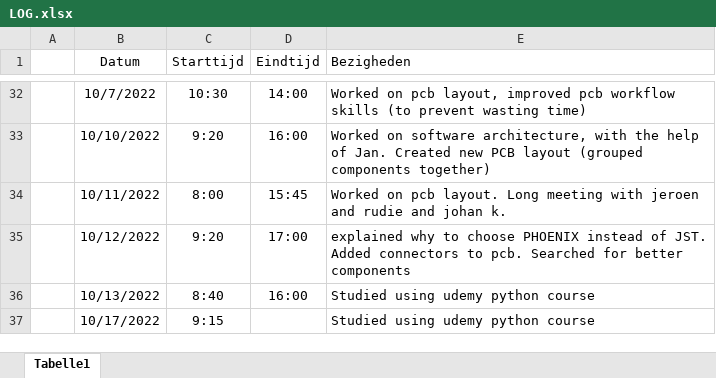
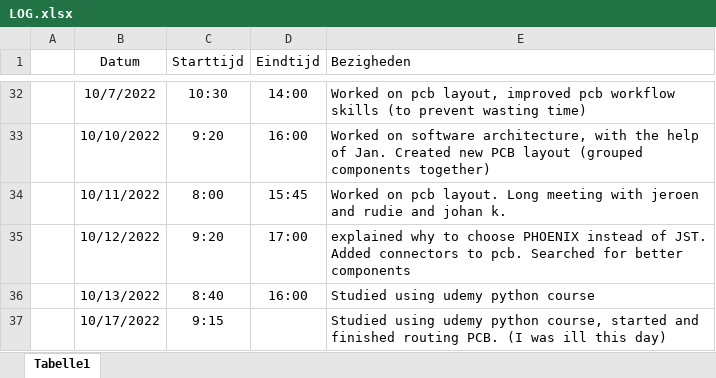
Before and after one commit to Casperdroid5/Water-Quality-Monitor, an Excel workbook: Documentation/LOG.xlsx, sheet Tabelle1, drawn as a sheet; only a part is shown, gaps mark what is left out; values as stored, in another font and other column widths than the file's, no borders; the diff names each change by its address in the sheet, - before the commit and + after, or states it on an @@ line.

```diff
--- a/Documentation/LOG.xlsx (sheet Tabelle1)
+++ b/Documentation/LOG.xlsx (sheet Tabelle1)
-E37 (Bezigheden): …udemy python course
+E37 (Bezigheden): …udemy python course, started and finished routing PCB. (I was ill this day)
```
Also changed, not shown: 2 other files.
